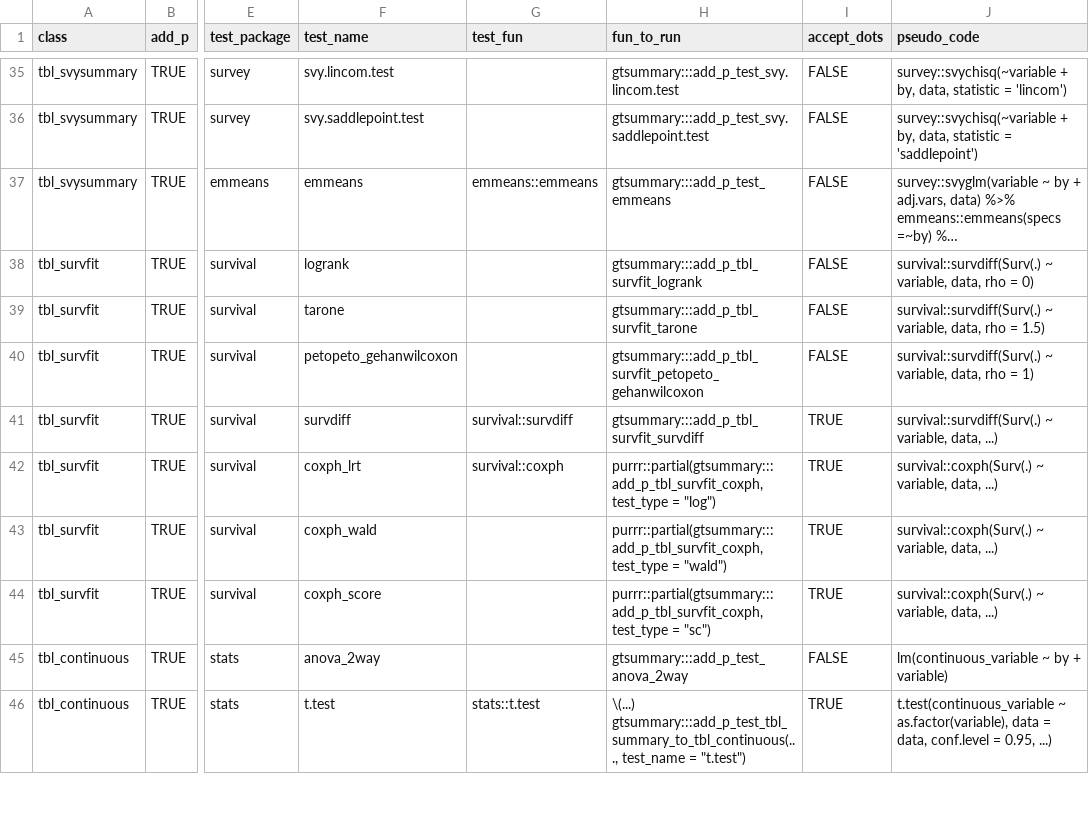
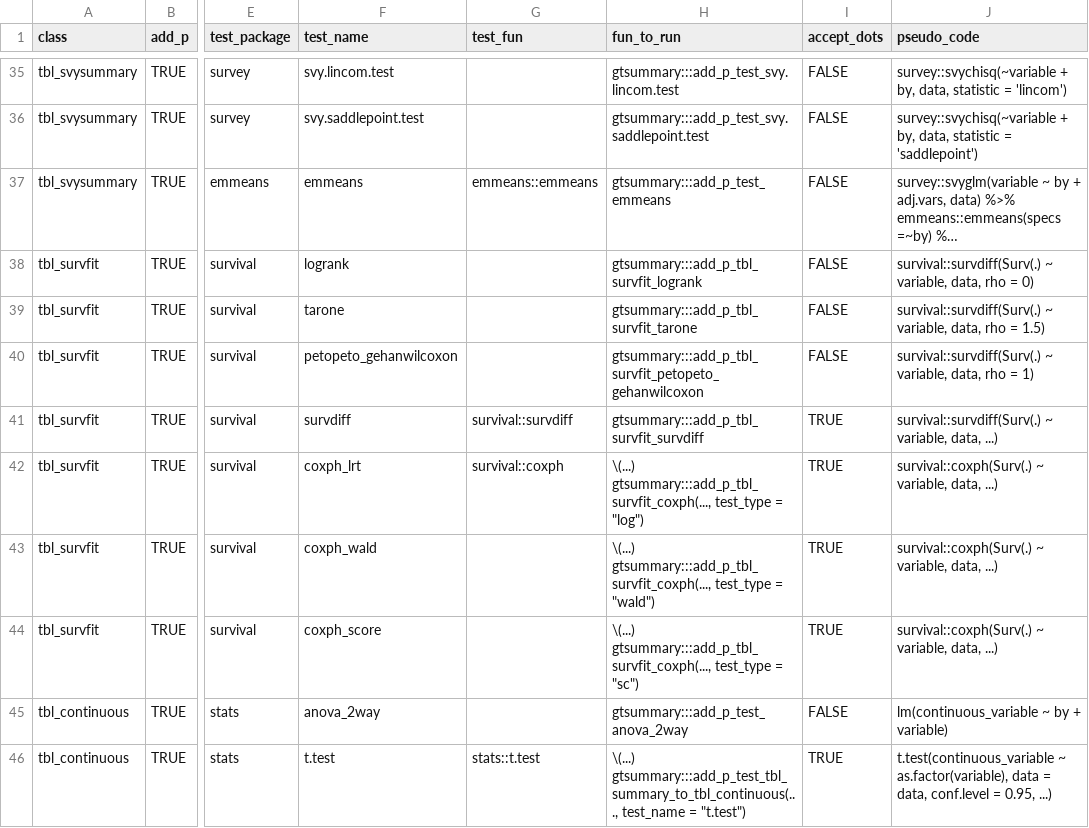
Before and after one commit to ddsjoberg/gtsummary, a CSV file: data-raw/gtsummary_tests.csv, drawn as a sheet; only a part is shown, gaps mark what is left out; long unchanged cells end in …; the diff names each change by its address in the sheet, - before the commit and + after, or states it on an @@ line.

Commit message:
data update

```diff
--- a/data-raw/gtsummary_tests.csv
+++ b/data-raw/gtsummary_tests.csv
-H42 (fun_to_run): purrr::partial(gtsummary:::add_p_tbl_survfit_coxph, test_type =…
+H42 (fun_to_run): \(...) gtsummary:::add_p_tbl_survfit_coxph(..., test_type =…
-H43 (fun_to_run): purrr::partial(gtsummary:::add_p_tbl_survfit_coxph, test_type =…
+H43 (fun_to_run): \(...) gtsummary:::add_p_tbl_survfit_coxph(..., test_type =…
-H44 (fun_to_run): purrr::partial(gtsummary:::add_p_tbl_survfit_coxph, test_type =…
+H44 (fun_to_run): \(...) gtsummary:::add_p_tbl_survfit_coxph(..., test_type =…
```
Also changed, not shown: 1 other file.
